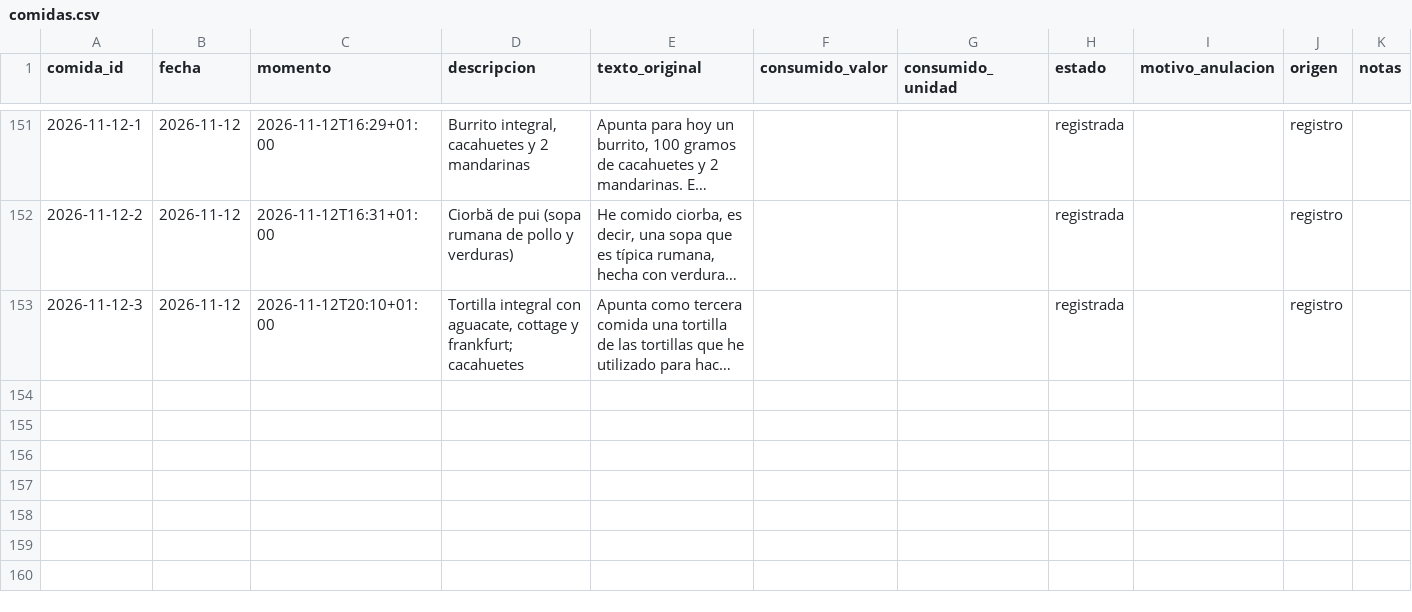
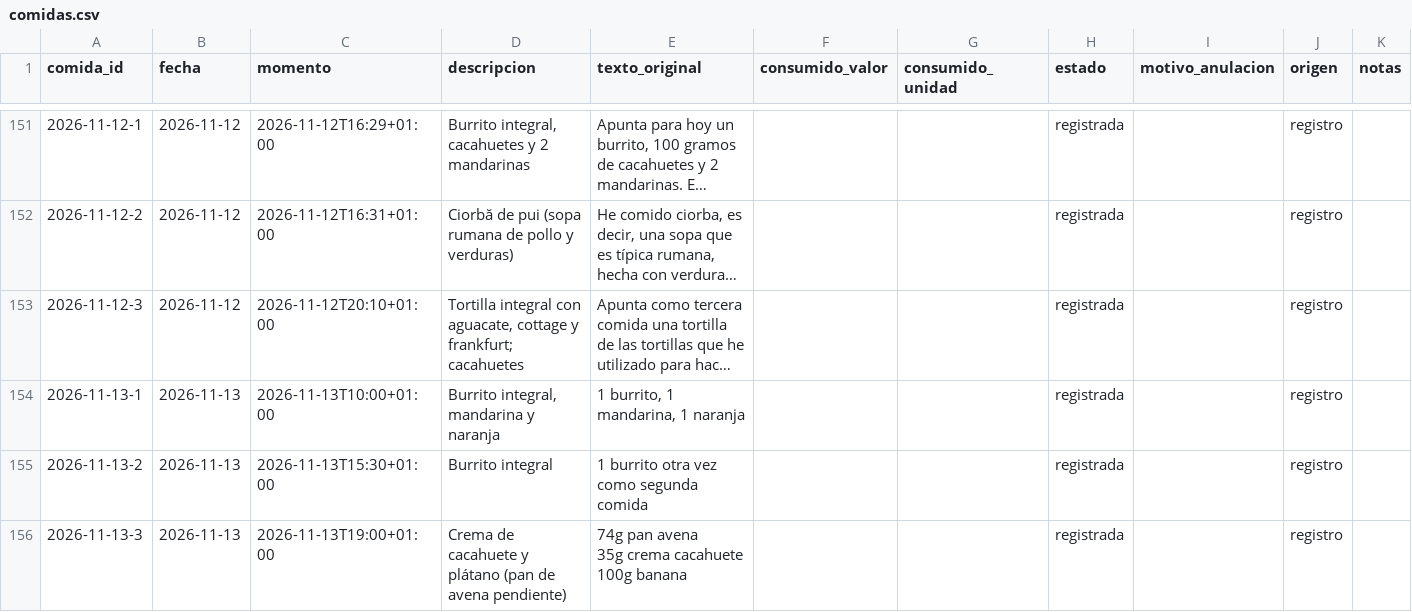
Before and after one commit to DreiSup/salud, a CSV file: datos/comidas.csv, drawn as a sheet; only a part is shown, gaps mark what is left out; long unchanged cells end in …; ↵ is a line break in a cell; the diff names each change by its address in the sheet, - before the commit and + after, or states it on an @@ line.

```diff
--- a/datos/comidas.csv
+++ b/datos/comidas.csv
+row 154: 2026-11-13-1 | 2026-11-13 | 2026-11-13T10:00+01:00 | Burrito integral, mandarina y naranja | 1 burrito, 1 mandarina, 1 naranja |  |  | registrada |  | registro
+row 155: 2026-11-13-2 | 2026-11-13 | 2026-11-13T15:30+01:00 | Burrito integral | 1 burrito otra vez como segunda comida |  |  | registrada |  | registro
+row 156: 2026-11-13-3 | 2026-11-13 | 2026-11-13T19:00+01:00 | Crema de cacahuete y plátano (pan de avena pendiente) | 74g pan avena ↵ 35g crema cacahuete ↵ 100g banana |  |  | registrada |  | registro
```
Also changed, not shown: datos/alimentos.csv, datos/comida_items.csv, 2 other files.
